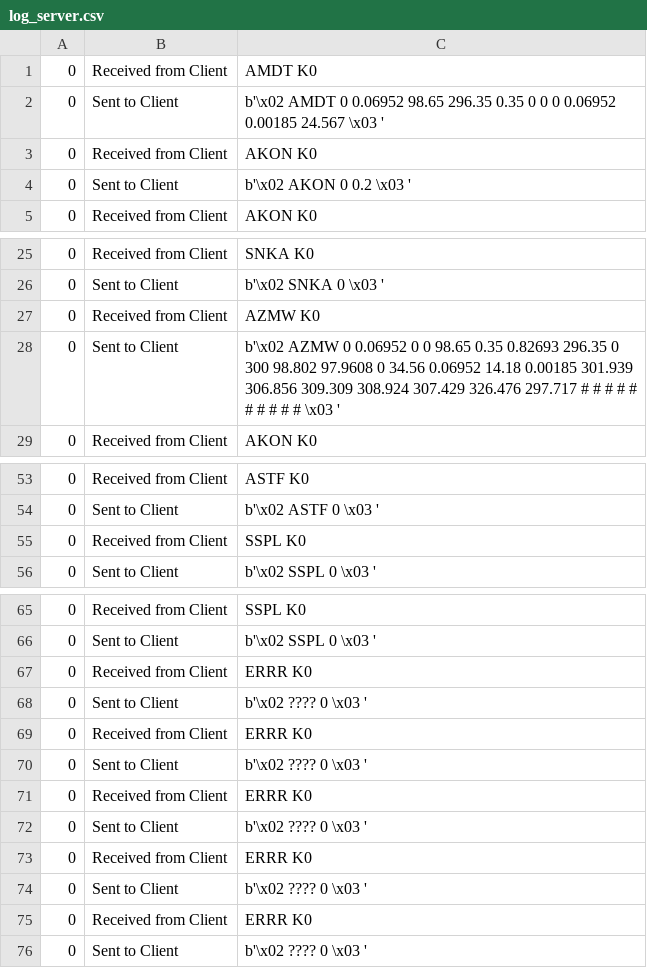
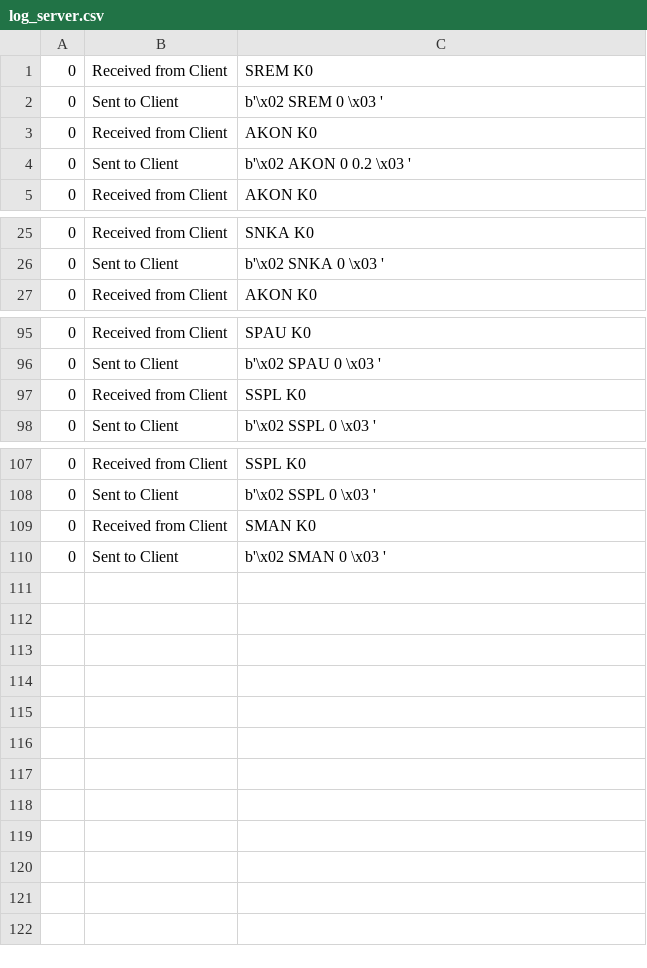
Before and after one commit to bj-russ/CAI_comm, a CSV file: log_server.csv, drawn as a sheet; only a part is shown, gaps mark what is left out; the diff covers the shown part only.

```diff
--- a/log_server.csv
+++ b/log_server.csv
@@ -1,3 +1,3 @@
-0,Received from Client,AMDT K0
-0,Sent to Client,b'\x02 AMDT 0 0.06952 98.65 296.35 0.35 0 0 0 0.06952 0.00185 24.567 \x03 '
+0,Received from Client,SREM K0
+0,Sent to Client,b'\x02 SREM 0 \x03 '
 0,Received from Client,AKON K0
@@ -26,4 +26,2 @@
 0,Sent to Client,b'\x02 SNKA 0 \x03 '
-0,Received from Client,AZMW K0
-0,Sent to Client,b'\x02 AZMW 0 0.06952 0 0 98.65 0.35 0.82693 296.35 0 300 98.802 97.9608 0 34.56 0.06952 14.18 0.00185 301.939 306.856 309.309 308.924 307.429 326.476 297.717 # # # # # # # # # # \x03 '
 0,Received from Client,AKON K0
@@ -53,3 +95,3 @@
-0,Received from Client,ASTF K0
-0,Sent to Client,b'\x02 ASTF 0 \x03 '
+0,Received from Client,SPAU K0
+0,Sent to Client,b'\x02 SPAU 0 \x03 '
 0,Received from Client,SSPL K0
@@ -66,11 +108,3 @@
 0,Sent to Client,b'\x02 SSPL 0 \x03 '
-0,Received from Client,ERRR K0
-0,Sent to Client,b'\x02 ???? 0 \x03 '
-0,Received from Client,ERRR K0
-0,Sent to Client,b'\x02 ???? 0 \x03 '
-0,Received from Client,ERRR K0
-0,Sent to Client,b'\x02 ???? 0 \x03 '
-0,Received from Client,ERRR K0
-0,Sent to Client,b'\x02 ???? 0 \x03 '
-0,Received from Client,ERRR K0
-0,Sent to Client,b'\x02 ???? 0 \x03 '
+0,Received from Client,SMAN K0
+0,Sent to Client,b'\x02 SMAN 0 \x03 '
```
Also changed, not shown: 44 added rows and 2 edited cells elsewhere in this file, cvs_lookup.csv, 6 other files.
